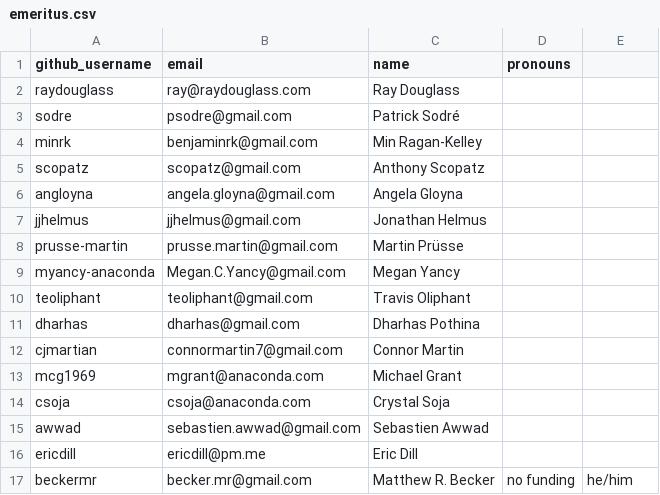
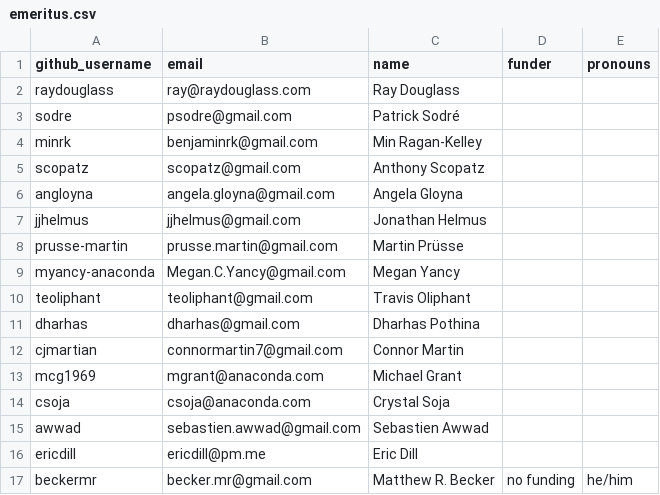
Before and after one commit to conda/governance, a CSV file: emeritus.csv, drawn as a sheet.

Commit message:
Adding missing column header.

```diff
--- a/emeritus.csv
+++ b/emeritus.csv
@@ -1,2 +1,2 @@
-github_username,email,name,pronouns
+github_username,email,name,funder,pronouns
 raydouglass,ray@raydouglass.com,Ray Douglass,,
```
